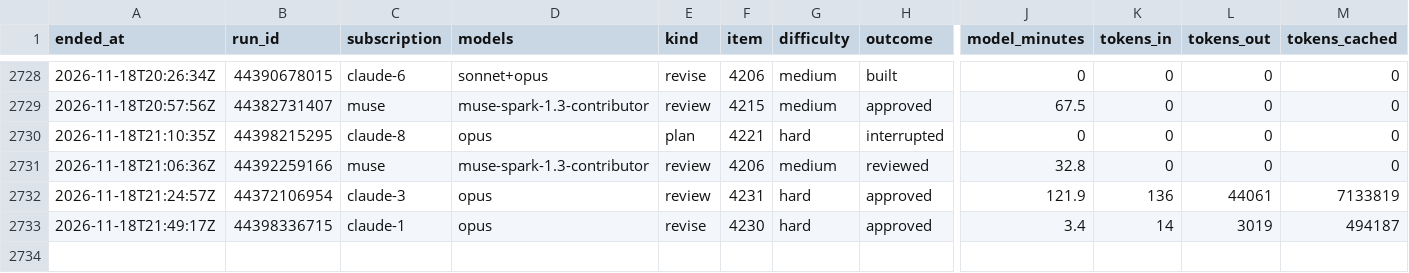
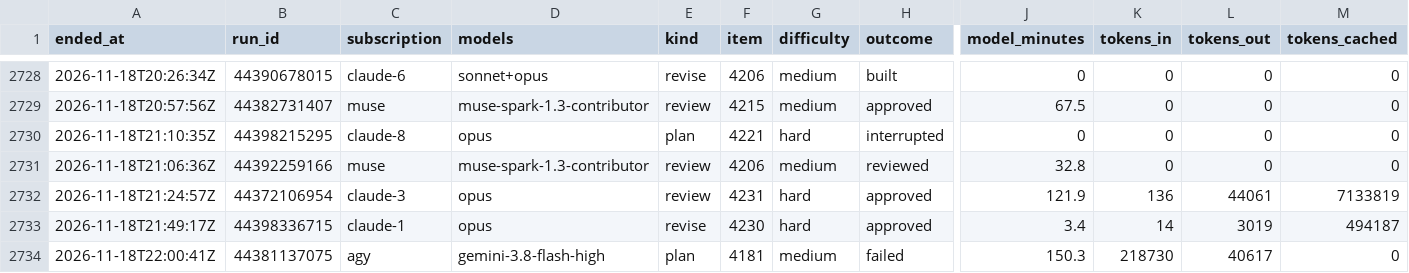
Before and after one commit to Jlore-Studios/JackiOh, a CSV file: usage/runs-2026-11.csv, drawn as a sheet; only a part is shown, gaps mark what is left out; rows hold the shown columns only; the diff names each change by its address in the sheet, - before the commit and + after, or states it on an @@ line.

```diff
--- a/usage/runs-2026-11.csv
+++ b/usage/runs-2026-11.csv
+row 2734: 2026-11-18T22:00:41Z | 44381137075 | agy | gemini-3.8-flash-high | plan | 4181 | medium | failed | 150.3 | 218730 | 40617 | 0
```
Also changed, not shown: usage/pools-2026-11.csv, 2 other files.
